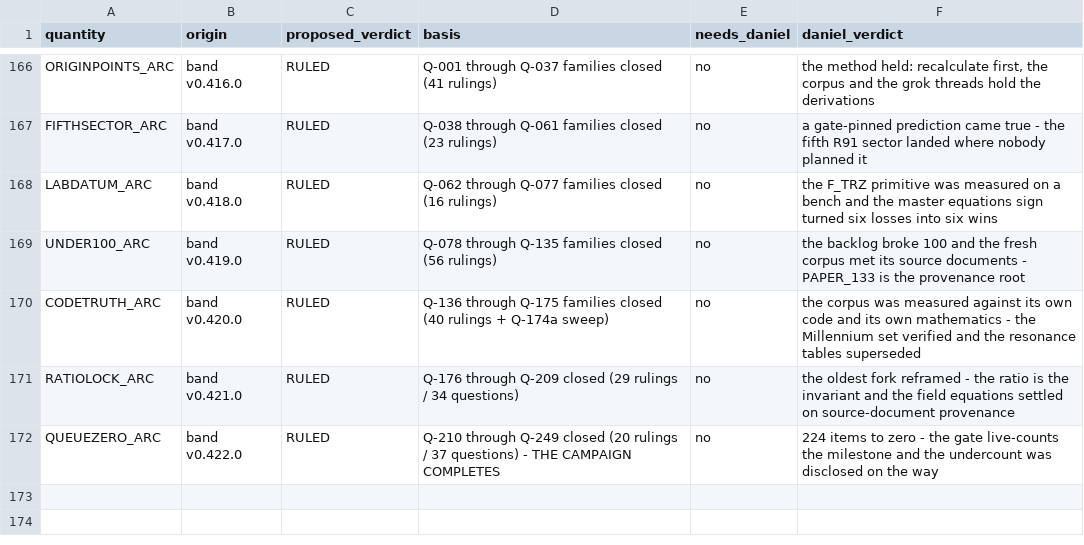
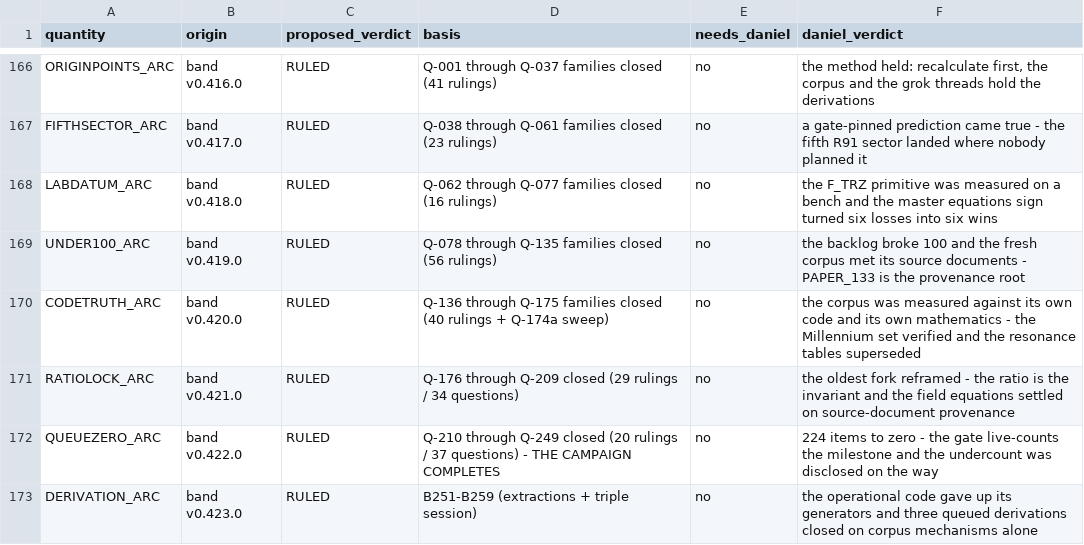
Before and after one commit to Daniel8Murphy0007/Star-Magic-Program, a CSV file: UNIFIED_REGISTRY_R1_QUEUE.csv, drawn as a sheet; only a part is shown, gaps mark what is left out.

```diff
--- a/UNIFIED_REGISTRY_R1_QUEUE.csv
+++ b/UNIFIED_REGISTRY_R1_QUEUE.csv
@@ -172 +172,2 @@ RATIOLOCK_ARC,band v0.421.0,RULED,Q-176 through Q-209 closed (29 rulings / 34 qu
 QUEUEZERO_ARC,band v0.422.0,RULED,Q-210 through Q-249 closed (20 rulings / 37 questions) - THE CAMPAIGN COMPLETES,no,224 items to zero - the gate live-counts the milestone and the undercount was disclosed on the way
+DERIVATION_ARC,band v0.423.0,RULED,B251-B259 (extractions + triple session),no,the operational code gave up its generators and three queued derivations closed on corpus mechanisms alone
```
Also changed, not shown: UNIFIED_REGISTRY_DUPLICATES.csv, UNIFIED_REGISTRY_GAPS.csv, 22 other files.
